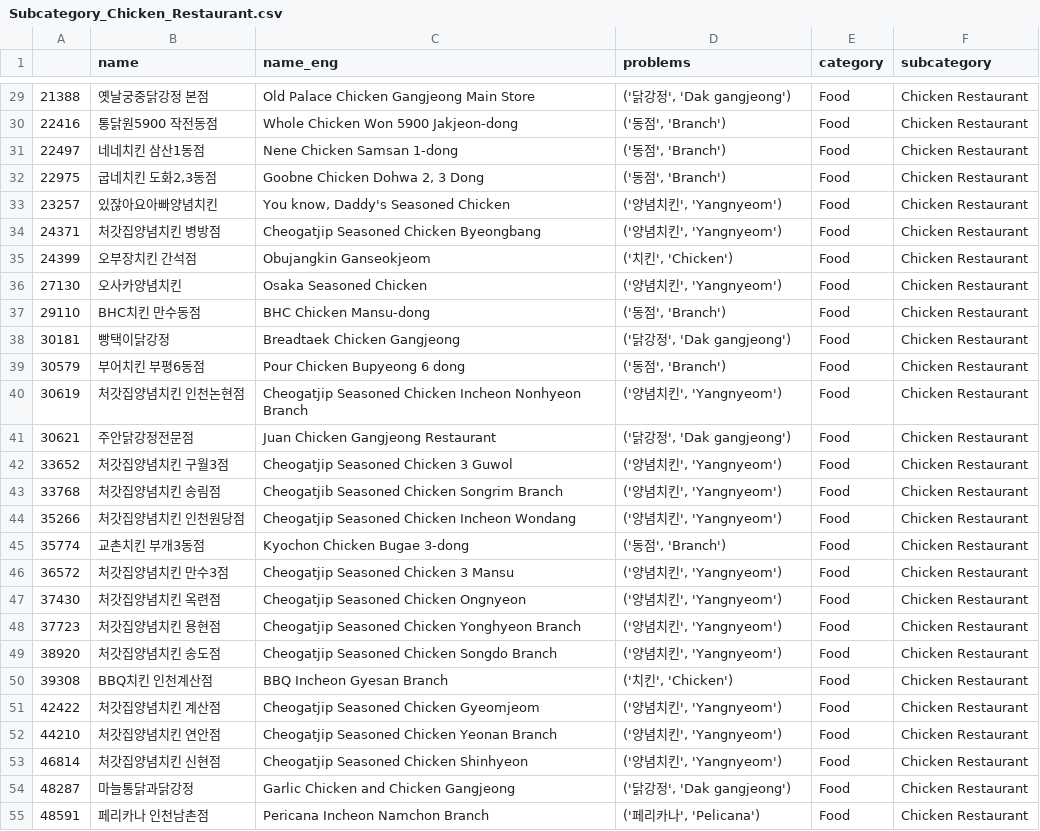
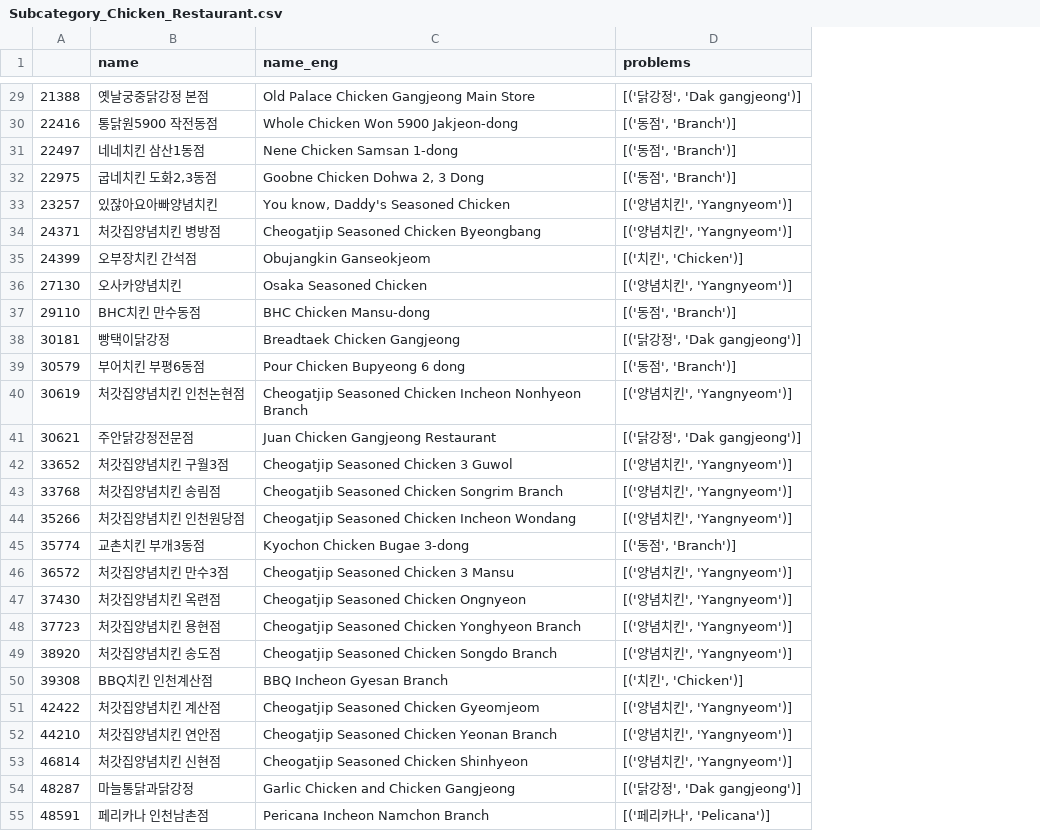
Before and after one commit to jwleeatesri/esrikr_poiqa, a CSV file: reports/Food/Subcategory_Chicken_Restaurant.csv, drawn as a sheet; only a part is shown, gaps mark what is left out; the diff covers the shown part only; the diff names each change by its address in the sheet, - before the commit and + after, or states it on an @@ line.

Commit message:
update problems column

```diff
--- a/reports/Food/Subcategory_Chicken_Restaurant.csv
+++ b/reports/Food/Subcategory_Chicken_Restaurant.csv
-column E (category), rows 29-55: all Food
-column F (subcategory), rows 29-55: all Chicken Restaurant
-D29 (problems): ('닭강정', 'Dak gangjeong')
+D29 (problems): [('닭강정', 'Dak gangjeong')]
-D30:D32 (problems): ('동점', 'Branch')
+D30:D32 (problems): [('동점', 'Branch')]
-D33:D34 (problems): ('양념치킨', 'Yangnyeom')
+D33:D34 (problems): [('양념치킨', 'Yangnyeom')]
-D35 (problems): ('치킨', 'Chicken')
+D35 (problems): [('치킨', 'Chicken')]
-D36 (problems): ('양념치킨', 'Yangnyeom')
+D36 (problems): [('양념치킨', 'Yangnyeom')]
-D37 (problems): ('동점', 'Branch')
+D37 (problems): [('동점', 'Branch')]
-D38 (problems): ('닭강정', 'Dak gangjeong')
+D38 (problems): [('닭강정', 'Dak gangjeong')]
-D39 (problems): ('동점', 'Branch')
+D39 (problems): [('동점', 'Branch')]
-D40 (problems): ('양념치킨', 'Yangnyeom')
+D40 (problems): [('양념치킨', 'Yangnyeom')]
-D41 (problems): ('닭강정', 'Dak gangjeong')
+D41 (problems): [('닭강정', 'Dak gangjeong')]
-D42:D44 (problems): ('양념치킨', 'Yangnyeom')
+D42:D44 (problems): [('양념치킨', 'Yangnyeom')]
-D45 (problems): ('동점', 'Branch')
+D45 (problems): [('동점', 'Branch')]
-D46:D49 (problems): ('양념치킨', 'Yangnyeom')
+D46:D49 (problems): [('양념치킨', 'Yangnyeom')]
-D50 (problems): ('치킨', 'Chicken')
+D50 (problems): [('치킨', 'Chicken')]
-D51:D53 (problems): ('양념치킨', 'Yangnyeom')
+D51:D53 (problems): [('양념치킨', 'Yangnyeom')]
-D54 (problems): ('닭강정', 'Dak gangjeong')
+D54 (problems): [('닭강정', 'Dak gangjeong')]
-D55 (problems): ('페리카나', 'Pelicana')
+D55 (problems): [('페리카나', 'Pelicana')]
```
Also changed, not shown: 137 edited cells elsewhere in this file, reports/Arts and Entertainment/Subcategory_Billiards.csv, reports/Food/Subcategory_American_Food.csv, 45 other files.
